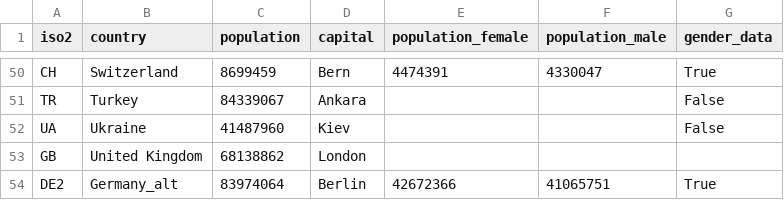
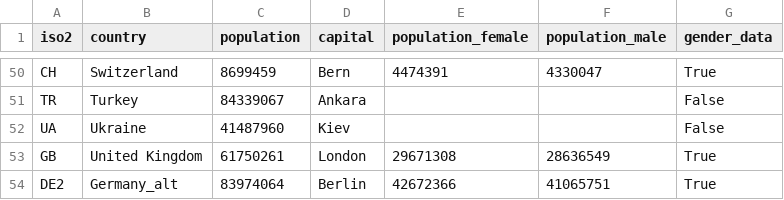
Before and after one commit to Priesemann-Group/covid19_soccer, a CSV file: data/countries.csv, drawn as a sheet; only a part is shown, gaps mark what is left out.

```diff
--- a/data/countries.csv
+++ b/data/countries.csv
@@ -52,3 +52,3 @@ TR,Turkey,84339067,Ankara,,,False
 UA,Ukraine,41487960,Kiev,,,False
-GB,United Kingdom,68138862,London,,
+GB,United Kingdom,61750261,London,29671308,28636549,True
 DE2,Germany_alt,83974064,Berlin,42672366,41065751,True
```
Also changed, not shown: data/em_game_data.csv, data/em_locations.csv, 23 other files.
